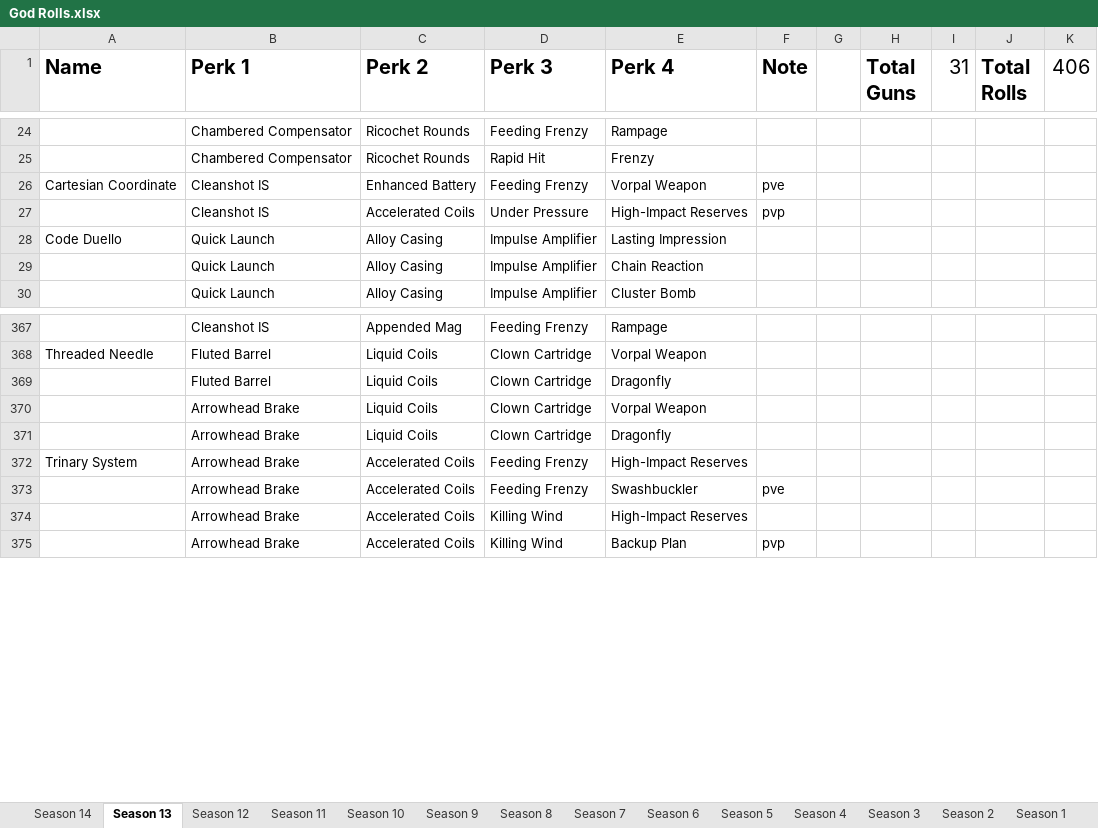
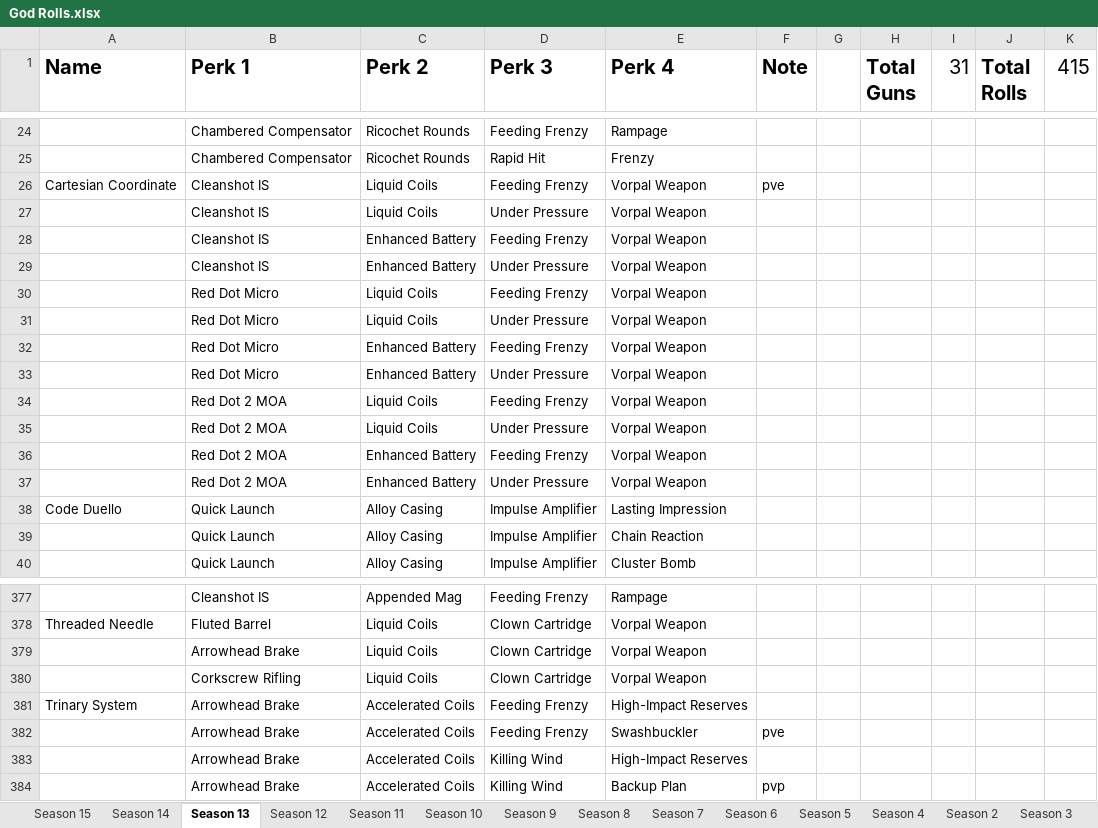
Before and after one commit to CWFire/Fires_God_Rolls, an Excel workbook: God Rolls.xlsx, sheet Season 13, drawn as a sheet; only a part is shown, gaps mark what is left out; values as stored, in another font and other column widths than the file's, no borders; removed rows and columns are numbered as before the commit, all else as after; the diff names each change by its address in the sheet, - before the commit and + after, or states it on an @@ line.

```diff
--- a/God Rolls.xlsx (sheet Season 13)
+++ b/God Rolls.xlsx (sheet Season 13)
+sheet tab: Season 15
@@ sheet tab order changed: Season 15 | Season 14 | Season 13 | Season 12 | Season 11 | Season 10 | Season 9 | Season 8 | Season 7 | Season 6 | Season 5 | Season 4 | Season 2 | Season 3 @@
-K1: 406
+K1: 415
-C26 (Perk 2): Enhanced Battery
+C26 (Perk 2): Liquid Coils
-row 27:  | Cleanshot IS | Accelerated Coils | Under Pressure | High-Impact Reserves | pvp
+row 27:  | Cleanshot IS | Liquid Coils | Under Pressure | Vorpal Weapon
+row 28:  | Cleanshot IS | Enhanced Battery | Feeding Frenzy | Vorpal Weapon
+row 29:  | Cleanshot IS | Enhanced Battery | Under Pressure | Vorpal Weapon
+row 30:  | Red Dot Micro | Liquid Coils | Feeding Frenzy | Vorpal Weapon
+row 31:  | Red Dot Micro | Liquid Coils | Under Pressure | Vorpal Weapon
+row 32:  | Red Dot Micro | Enhanced Battery | Feeding Frenzy | Vorpal Weapon
+row 33:  | Red Dot Micro | Enhanced Battery | Under Pressure | Vorpal Weapon
+row 34:  | Red Dot 2 MOA | Liquid Coils | Feeding Frenzy | Vorpal Weapon
+row 35:  | Red Dot 2 MOA | Liquid Coils | Under Pressure | Vorpal Weapon
+row 36:  | Red Dot 2 MOA | Enhanced Battery | Feeding Frenzy | Vorpal Weapon
+row 37:  | Red Dot 2 MOA | Enhanced Battery | Under Pressure | Vorpal Weapon
-row 369:  | Fluted Barrel | Liquid Coils | Clown Cartridge | Dragonfly
-B380 (Perk 1): Arrowhead Brake
+B380 (Perk 1): Corkscrew Rifling
-E380 (Perk 4): Dragonfly
+E380 (Perk 4): Vorpal Weapon
```
Also changed, not shown: sheet Season 10, 1 other file.
